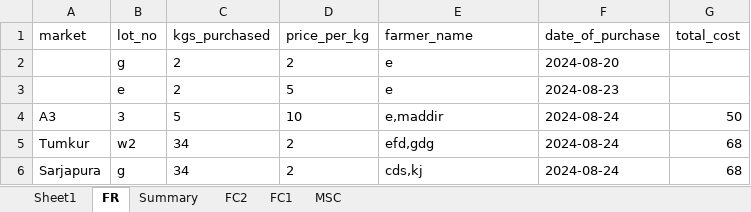
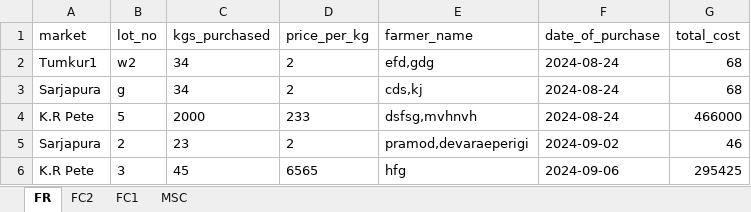
Before and after one commit to pajusri/Wapp, an Excel workbook: purchase_data.xlsx, sheet FR, drawn as a sheet; values as stored, in another font and other column widths than the file's, no borders; removed rows and columns are numbered as before the commit, all else as after; the diff names each change by its address in the sheet, - before the commit and + after, or states it on an @@ line.

```diff
--- a/purchase_data.xlsx (sheet FR)
+++ b/purchase_data.xlsx (sheet FR)
-sheet tab: Sheet1
-sheet tab: Summary
-row 2:  | g | 2 | 2 | e | 2024-08-20
-row 3:  | e | 2 | 5 | e | 2024-08-23
-row 4: A3 | 3 | 5 | 10 | e,maddir | 2024-08-24 | 50
-A2 (market): Tumkur
+A2 (market): Tumkur1
+row 4: K.R Pete | 5 | 2000 | 233 | dsfsg,mvhnvh | 2024-08-24 | 466000
+row 5: Sarjapura | 2 | 23 | 2 | pramod,devaraeperigi | 2024-09-02 | 46
+row 6: K.R Pete | 3 | 45 | 6565 | hfg | 2024-09-06 | 295425
```
Also changed, not shown: data_new.xlsx, 34 other files.
